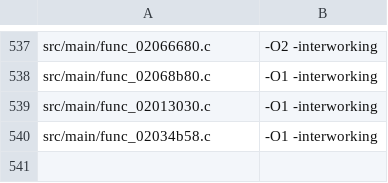
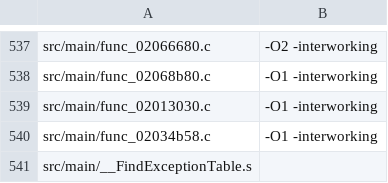
Before and after one commit to dothacktranslate/okamiden-decomp, a TSV file: config/arm9/mwcc_sources.tsv, drawn as a sheet; only a part is shown, gaps mark what is left out.

Commit message:
arm9: exactly match __FindExceptionTable and support assembly sources

```diff
--- a/config/arm9/mwcc_sources.tsv
+++ b/config/arm9/mwcc_sources.tsv
@@ -540 +540,2 @@ src/main/func_02013030.c	-O1 -interworking
 src/main/func_02034b58.c	-O1 -interworking
+src/main/__FindExceptionTable.s
```
Also changed, not shown: 3 other files.
